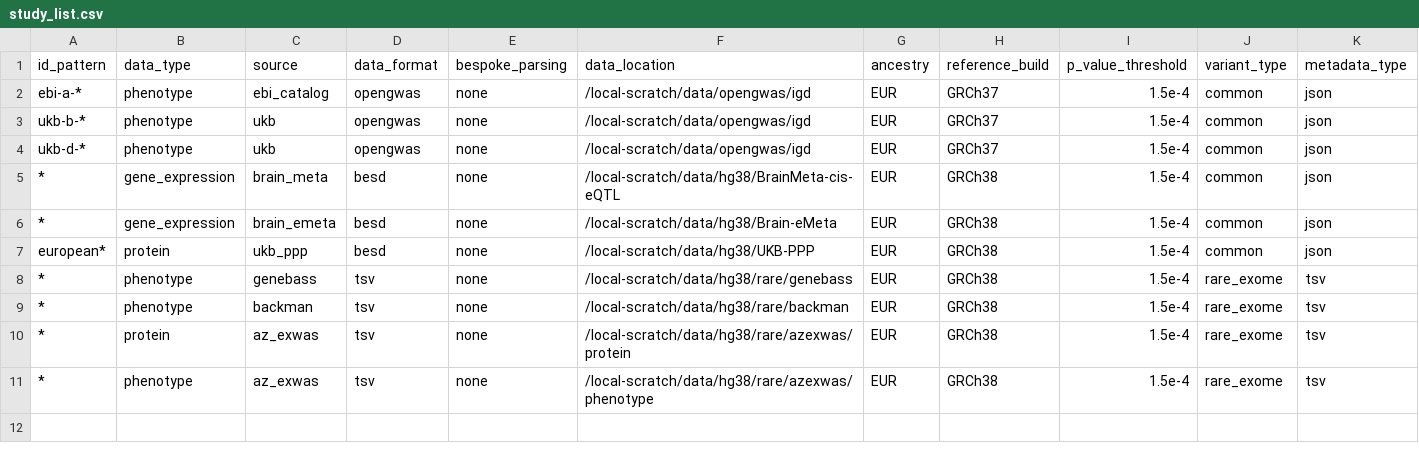
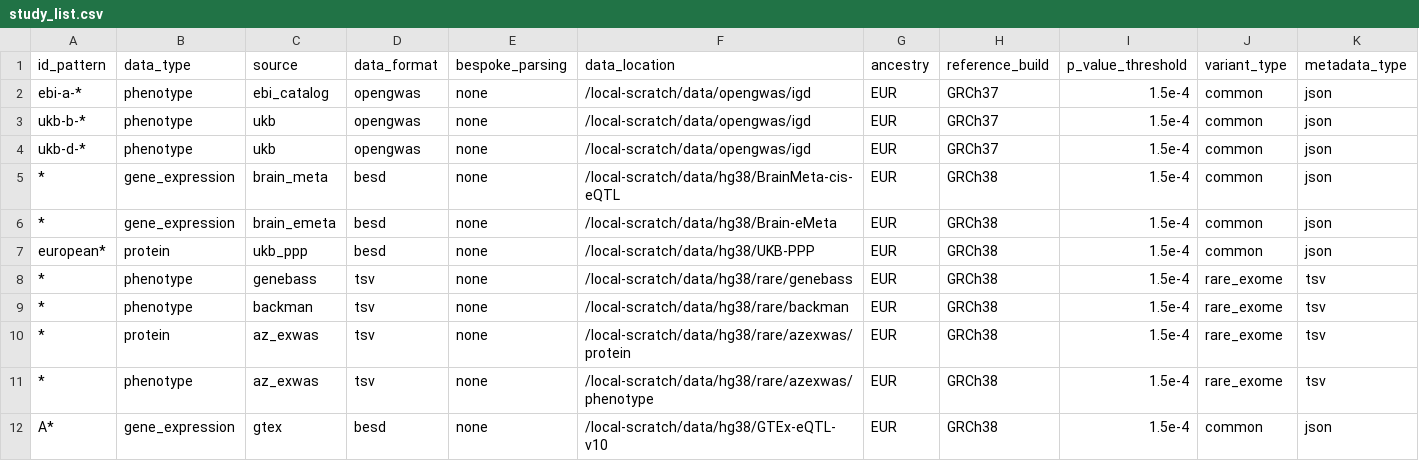
Before and after one commit to MRCIEU/genotype-phenotype-map, a CSV file: pipeline_steps/data/study_list.csv, drawn as a sheet; the diff names each change by its address in the sheet, - before the commit and + after, or states it on an @@ line.

```diff
--- a/pipeline_steps/data/study_list.csv
+++ b/pipeline_steps/data/study_list.csv
+row 12: A* | gene_expression | gtex | besd | none | /local-scratch/data/hg38/GTEx-eQTL-v10 | EUR | GRCh38 | 1.5e-4 | common | json
```
Also changed, not shown: pipeline_steps/data/study_sources.csv, 1 other file.
